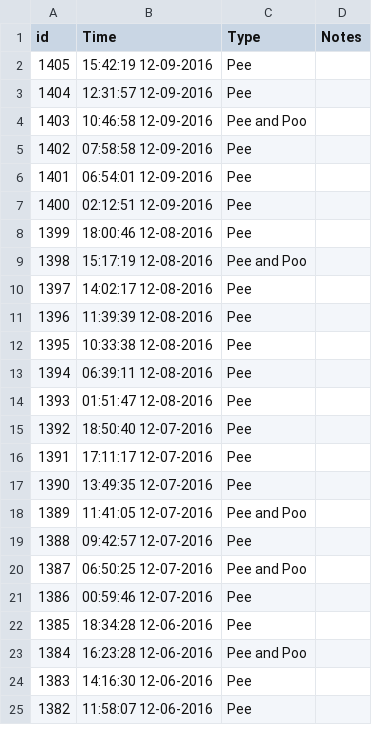
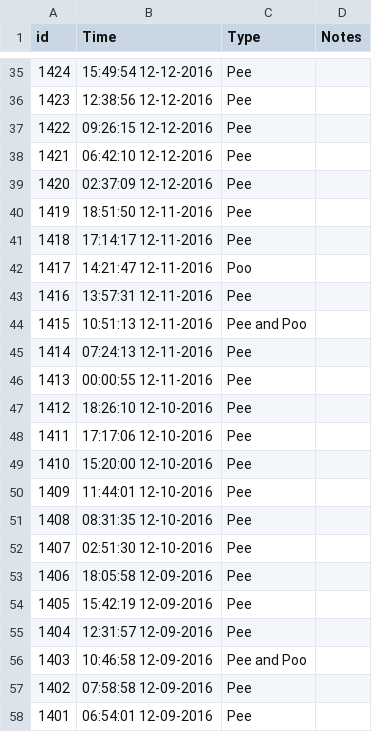
Before and after one commit to canadianveggie/astrid, a CSV file: _data/excretions.csv, drawn as a sheet; only a part is shown, gaps mark what is left out; the shorter side is filled out with more unchanged rows; the diff covers the shown part only; the diff names each change by its address in the sheet, - before the commit and + after, or states it on an @@ line.

```diff
--- a/_data/excretions.csv
+++ b/_data/excretions.csv
+row 35: 1424 | 15:49:54 12-12-2016 | Pee
+row 36: 1423 | 12:38:56 12-12-2016 | Pee
+row 37: 1422 | 09:26:15 12-12-2016 | Pee
+row 38: 1421 | 06:42:10 12-12-2016 | Pee
+row 39: 1420 | 02:37:09 12-12-2016 | Pee
+row 40: 1419 | 18:51:50 12-11-2016 | Pee
+row 41: 1418 | 17:14:17 12-11-2016 | Pee
+row 42: 1417 | 14:21:47 12-11-2016 | Poo
+row 43: 1416 | 13:57:31 12-11-2016 | Pee
+row 44: 1415 | 10:51:13 12-11-2016 | Pee and Poo
+row 45: 1414 | 07:24:13 12-11-2016 | Pee
+row 46: 1413 | 00:00:55 12-11-2016 | Pee
+row 47: 1412 | 18:26:10 12-10-2016 | Pee
+row 48: 1411 | 17:17:06 12-10-2016 | Pee
+row 49: 1410 | 15:20:00 12-10-2016 | Pee
+row 50: 1409 | 11:44:01 12-10-2016 | Pee
+row 51: 1408 | 08:31:35 12-10-2016 | Pee
+row 52: 1407 | 02:51:30 12-10-2016 | Pee
+row 53: 1406 | 18:05:58 12-09-2016 | Pee
```
Also changed, not shown: 33 added rows elsewhere in this file, _data/feeds.csv, _data/growths.csv, 2 other files.
